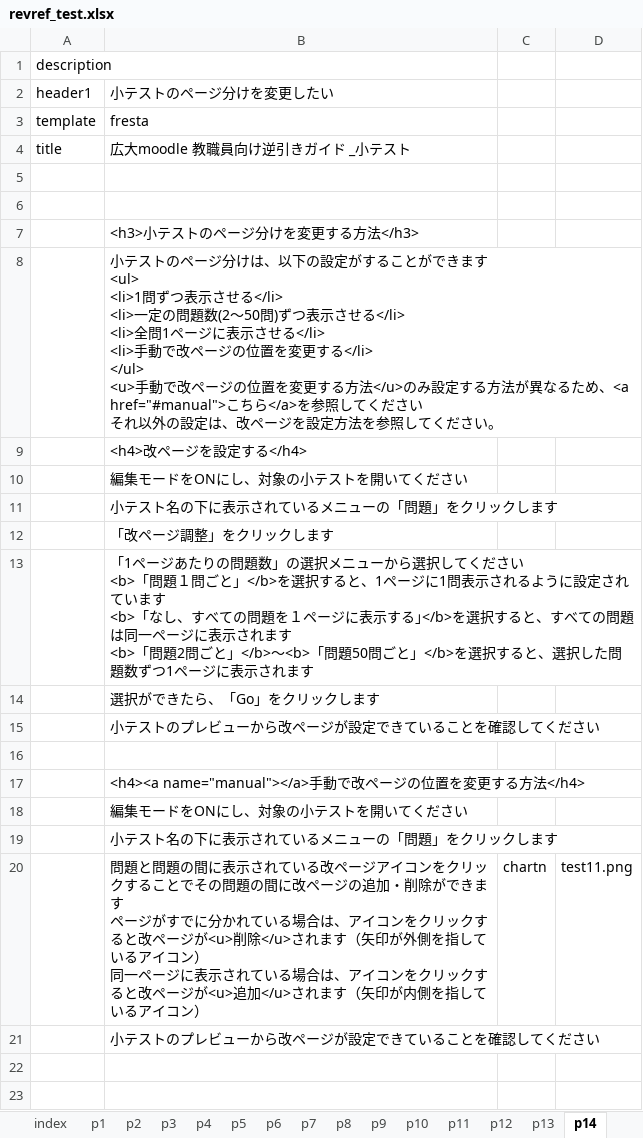
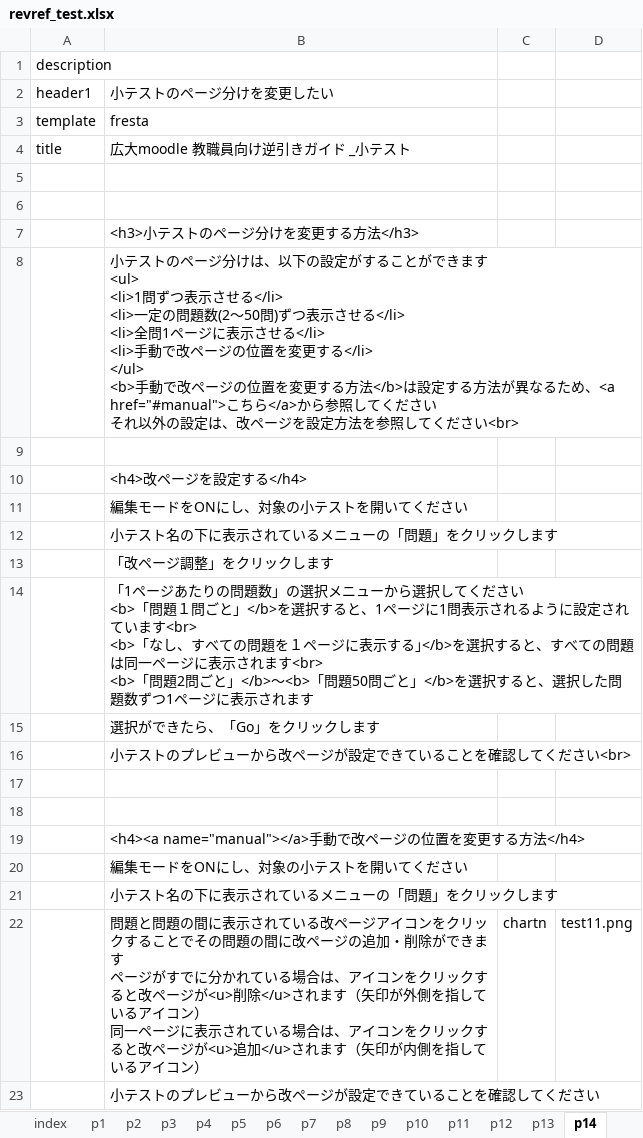
Before and after one commit to imc-lms-adm/support-vle-man, an Excel workbook: revref_test.xlsx, sheet p14, drawn as a sheet; values as stored, in another font and other column widths than the file's, no borders; addresses are those after the commit; ↵ is a line break in a cell; the diff names each change by its address in the sheet, - before the commit and + after, or states it on an @@ line.

Commit message:
Add files via upload

```diff
--- a/revref_test.xlsx (sheet p14)
+++ b/revref_test.xlsx (sheet p14)
-B8: …する</li> ↵ </ul> ↵ <u>手動で改ページの位置を変更する方法</u>のみ設定する方法が異なるため、<a href="#manual">こちら</a>を参照してください ↵ それ以外の設定は、改ページを設定方法を参照してください。
+B8: …する</li> ↵ </ul> ↵ <b>手動で改ページの位置を変更する方法</b>は設定する方法が異なるため、<a href="#manual">こちら</a>から参照してください ↵ それ以外の設定は、改ページを設定方法を参照してください<br>
+row 9: (empty)
-B14: …ています ↵ <b>「なし、すべての問題を１ページに表示する｣</b>を選択すると、すべての問題は同一ページに表示されます ↵ <b>「問題…
+B14: …ています<br> ↵ <b>「なし、すべての問題を１ページに表示する｣</b>を選択すると、すべての問題は同一ページに表示されます<br> ↵ <b>「問題…
-B16: 小テストのプレビューから改ページが設定できていることを確認してください
+B16: 小テストのプレビューから改ページが設定できていることを確認してください<br>
+row 17: (empty)
```
Also changed, not shown: sheet p11.
